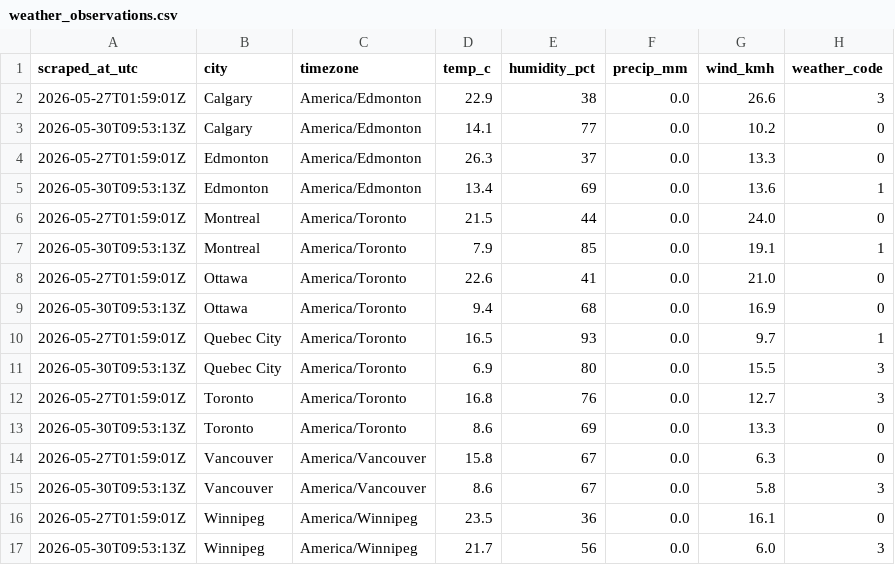
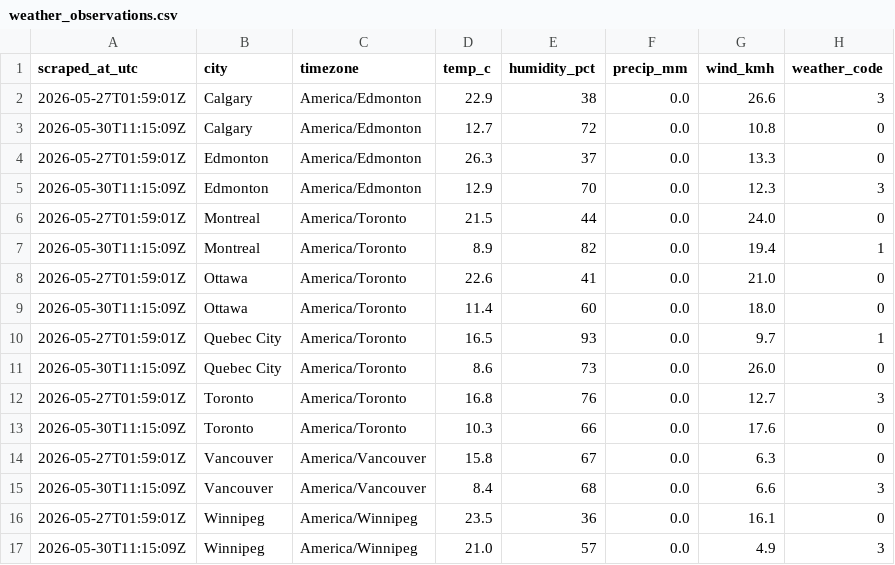
Before and after one commit to imran-ahmed377/autotracker-ai, a CSV file: output/weather_observations.csv, drawn as a sheet.

```diff
--- a/output/weather_observations.csv
+++ b/output/weather_observations.csv
@@ -2,16 +2,16 @@ scraped_at_utc,city,timezone,temp_c,humidity_pct,precip_mm,wind_kmh,weather_code
 2026-05-27T01:59:01Z,Calgary,America/Edmonton,22.9,38,0.0,26.6,3
-2026-05-30T09:53:13Z,Calgary,America/Edmonton,14.1,77,0.0,10.2,0
+2026-05-30T11:15:09Z,Calgary,America/Edmonton,12.7,72,0.0,10.8,0
 2026-05-27T01:59:01Z,Edmonton,America/Edmonton,26.3,37,0.0,13.3,0
-2026-05-30T09:53:13Z,Edmonton,America/Edmonton,13.4,69,0.0,13.6,1
+2026-05-30T11:15:09Z,Edmonton,America/Edmonton,12.9,70,0.0,12.3,3
 2026-05-27T01:59:01Z,Montreal,America/Toronto,21.5,44,0.0,24.0,0
-2026-05-30T09:53:13Z,Montreal,America/Toronto,7.9,85,0.0,19.1,1
+2026-05-30T11:15:09Z,Montreal,America/Toronto,8.9,82,0.0,19.4,1
 2026-05-27T01:59:01Z,Ottawa,America/Toronto,22.6,41,0.0,21.0,0
-2026-05-30T09:53:13Z,Ottawa,America/Toronto,9.4,68,0.0,16.9,0
+2026-05-30T11:15:09Z,Ottawa,America/Toronto,11.4,60,0.0,18.0,0
 2026-05-27T01:59:01Z,Quebec City,America/Toronto,16.5,93,0.0,9.7,1
-2026-05-30T09:53:13Z,Quebec City,America/Toronto,6.9,80,0.0,15.5,3
+2026-05-30T11:15:09Z,Quebec City,America/Toronto,8.6,73,0.0,26.0,0
 2026-05-27T01:59:01Z,Toronto,America/Toronto,16.8,76,0.0,12.7,3
-2026-05-30T09:53:13Z,Toronto,America/Toronto,8.6,69,0.0,13.3,0
+2026-05-30T11:15:09Z,Toronto,America/Toronto,10.3,66,0.0,17.6,0
 2026-05-27T01:59:01Z,Vancouver,America/Vancouver,15.8,67,0.0,6.3,0
-2026-05-30T09:53:13Z,Vancouver,America/Vancouver,8.6,67,0.0,5.8,3
+2026-05-30T11:15:09Z,Vancouver,America/Vancouver,8.4,68,0.0,6.6,3
 2026-05-27T01:59:01Z,Winnipeg,America/Winnipeg,23.5,36,0.0,16.1,0
-2026-05-30T09:53:13Z,Winnipeg,America/Winnipeg,21.7,56,0.0,6.0,3
+2026-05-30T11:15:09Z,Winnipeg,America/Winnipeg,21.0,57,0.0,4.9,3
```
Also changed, not shown: output/weather_daily.csv, 6 other files.
